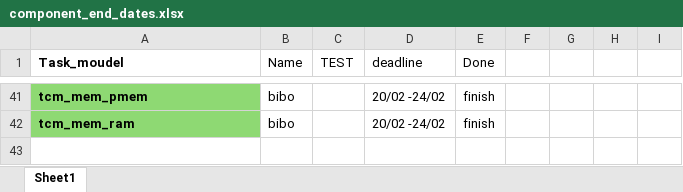
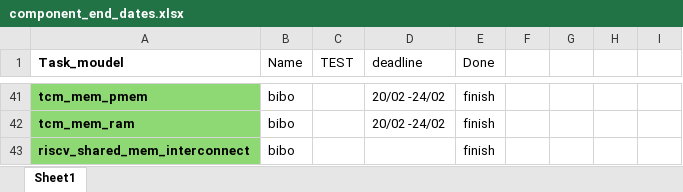
Before and after one commit to bayan-EE/CoreStorm_RV32I, an Excel workbook: component_end_dates.xlsx, sheet Sheet1, drawn as a sheet; only a part is shown, gaps mark what is left out; values as stored, in another font and other column widths than the file's, no borders; the diff names each change by its address in the sheet, - before the commit and + after, or states it on an @@ line.

Commit message:
adding the interconnect

```diff
--- a/component_end_dates.xlsx (sheet Sheet1)
+++ b/component_end_dates.xlsx (sheet Sheet1)
+row 43: riscv_shared_mem_interconnect | bibo |  |  | finish
```
Also changed, not shown: 2 other files.
